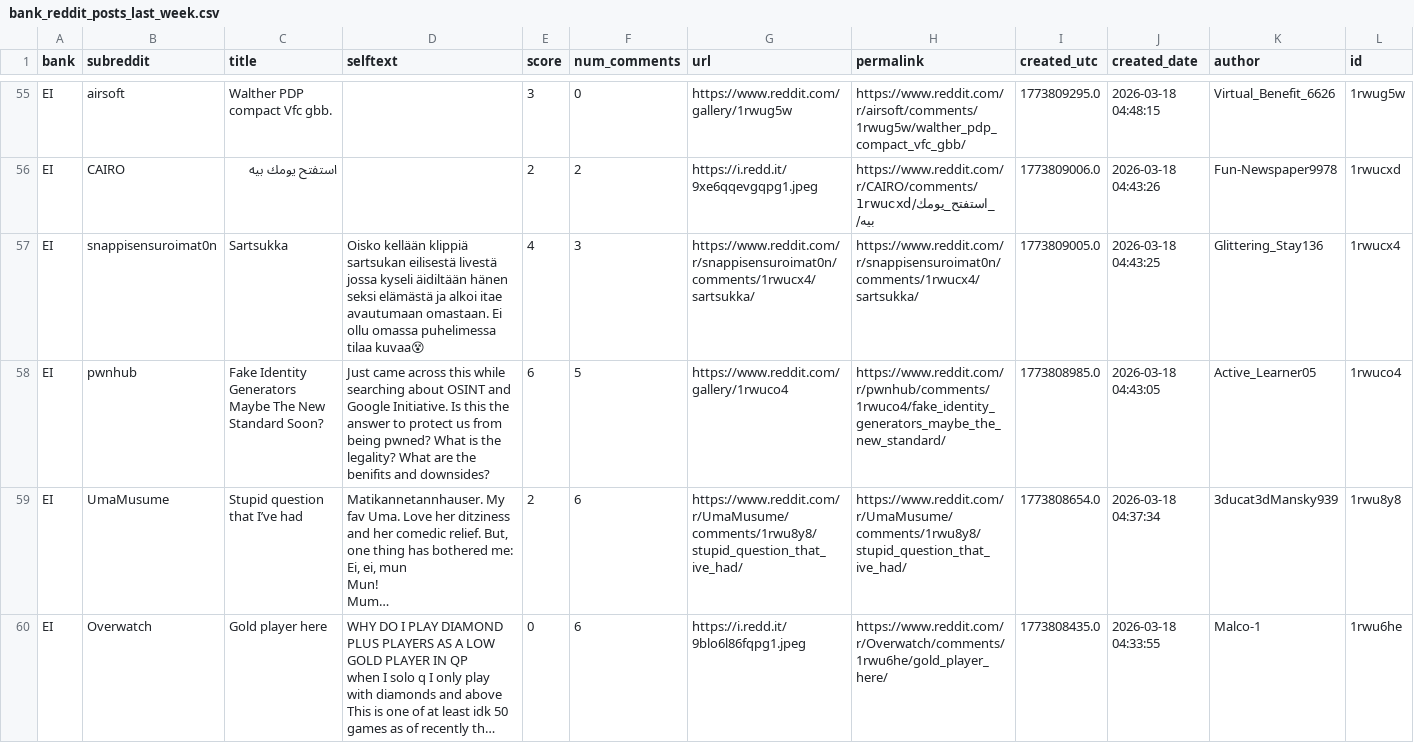
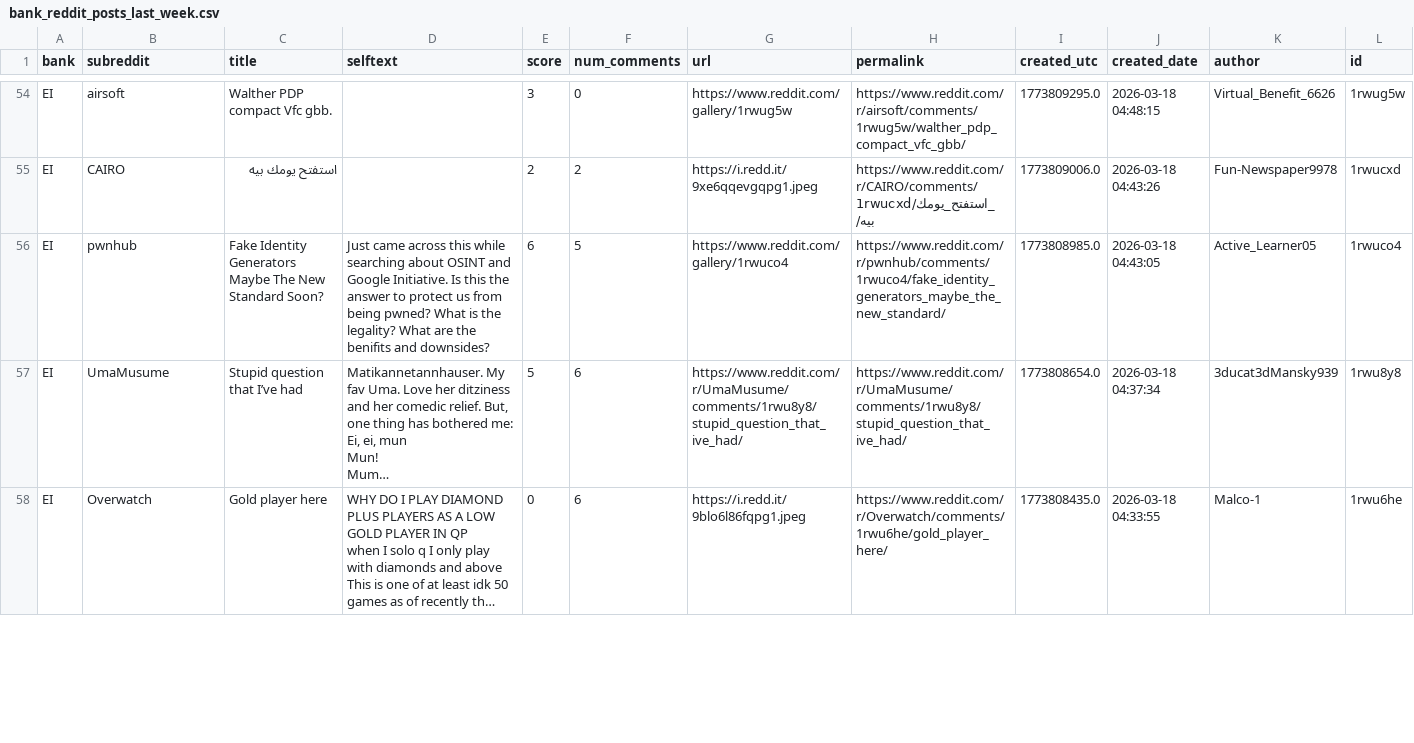
Before and after one commit to felixabraham670706/reddit_sentiment, a CSV file: bank_reddit_posts_last_week.csv, drawn as a sheet; only a part is shown, gaps mark what is left out; long unchanged cells end in …; removed rows and columns are numbered as before the commit, all else as after; the diff covers the shown part only; the diff names each change by its address in the sheet, - before the commit and + after, or states it on an @@ line.

```diff
--- a/bank_reddit_posts_last_week.csv
+++ b/bank_reddit_posts_last_week.csv
-row 57: EI | snappisensuroimat0n | Sartsukka | Oisko kellään klippiä sartsukan eilisestä livestä jossa kyseli äidiltään hänen seksi elämästä ja alkoi itae avautumaan omastaan. Ei ollu omassa puhelimessa tilaa kuvaa😵 | 4 | 3 | https://www.reddit.com/r/snappisensuroimat0n/comments/1rwucx4/sartsukka/ | https://www.reddit.com/r/snappisensuroimat0n/comments/1rwucx4/sartsukka/ | 1773809005.0 | 2026-03-18 04:43:25 | Glittering_Stay136 | 1rwucx4
-E57 (score): 2
+E57 (score): 5
```
Also changed, not shown: 1 added row, 1 removed row and 48 edited cells elsewhere in this file, 1 other file.
